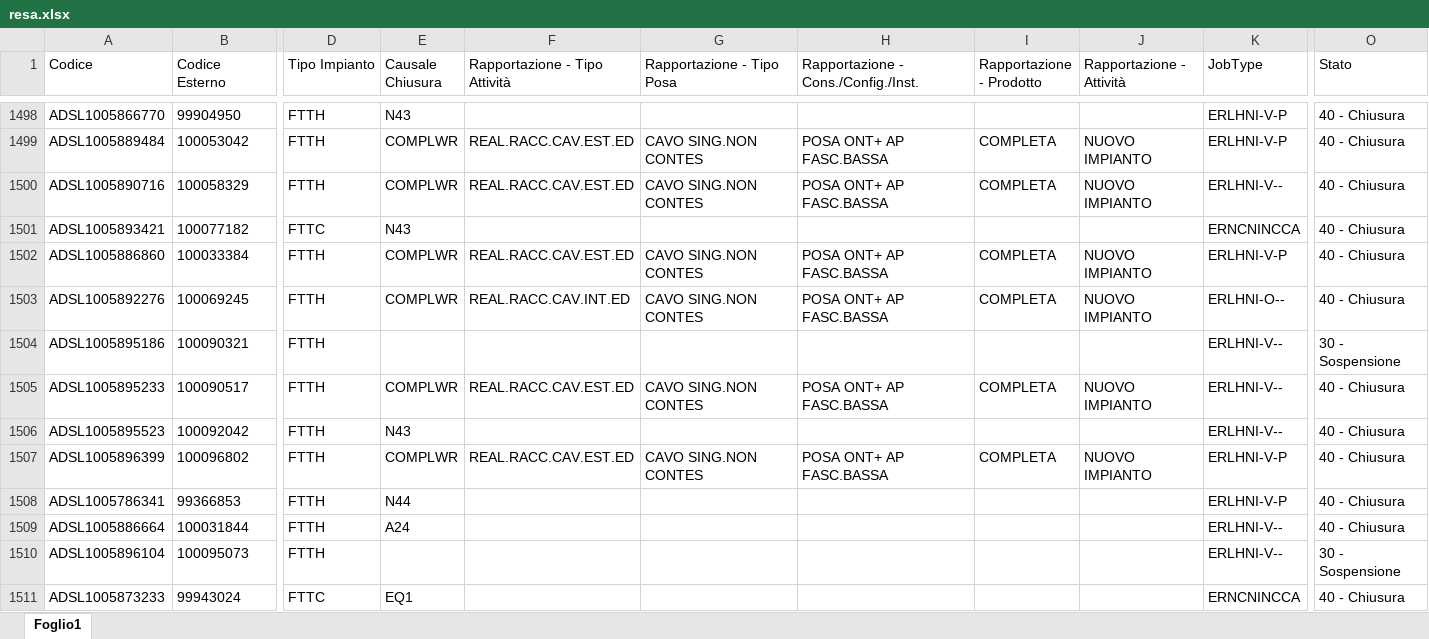
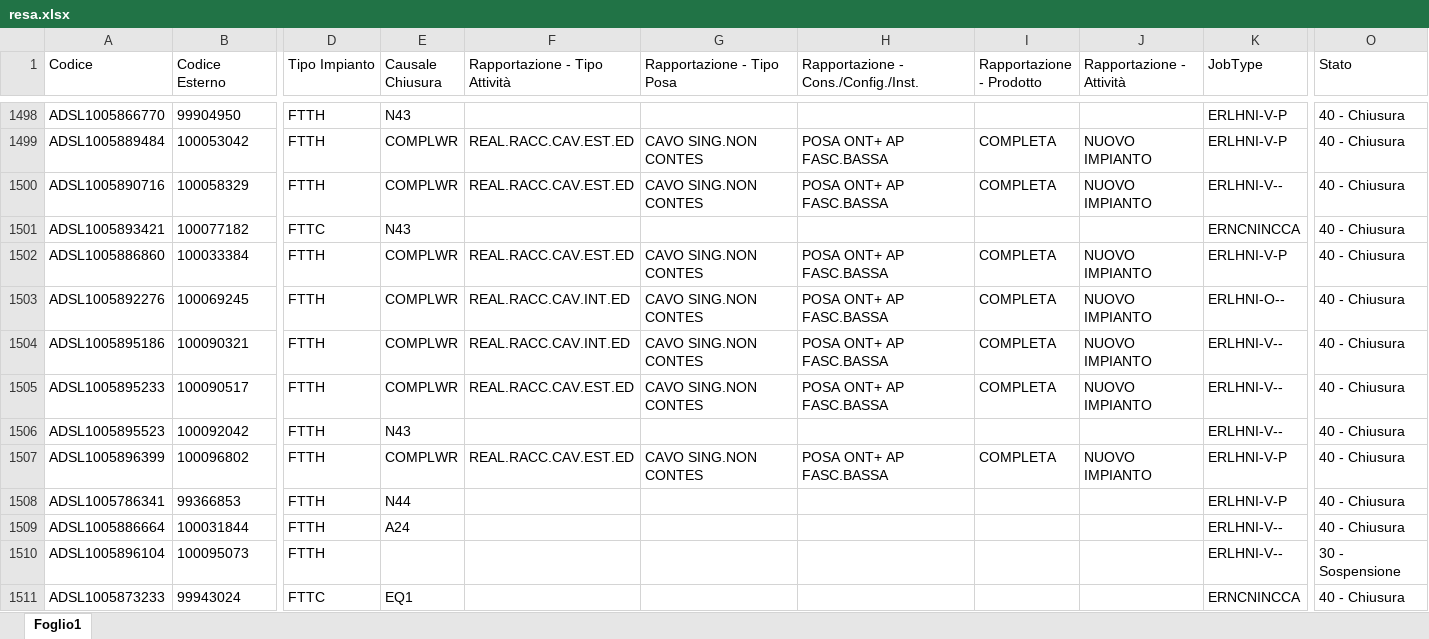
Before and after one commit to lbianco11197/Avanzamento-Delivery, an Excel workbook: resa.xlsx, sheet Foglio1, drawn as a sheet; only a part is shown, gaps mark what is left out; values as stored, in another font and other column widths than the file's, no borders; the diff names each change by its address in the sheet, - before the commit and + after, or states it on an @@ line.

Commit message:
Aggiornato resa.xlsx da lbianco via Streamlit

```diff
--- a/resa.xlsx (sheet Foglio1)
+++ b/resa.xlsx (sheet Foglio1)
-E1504 (Causale Chiusura): (empty)
+E1504 (Causale Chiusura): COMPLWR
-F1504 (Rapportazione - Tipo Attività): (empty)
+F1504 (Rapportazione - Tipo Attività): REAL.RACC.CAV.INT.ED
-G1504 (Rapportazione - Tipo Posa): (empty)
+G1504 (Rapportazione - Tipo Posa): CAVO SING.NON CONTES
-H1504: (empty)
+H1504: POSA ONT+ AP FASC.BASSA
-I1504 (Rapportazione - Prodotto): (empty)
+I1504 (Rapportazione - Prodotto): COMPLETA
-J1504 (Rapportazione - Attività): (empty)
+J1504 (Rapportazione - Attività): NUOVO IMPIANTO
-O1504 (Stato): 30 - Sospensione
+O1504 (Stato): 40 - Chiusura
```
